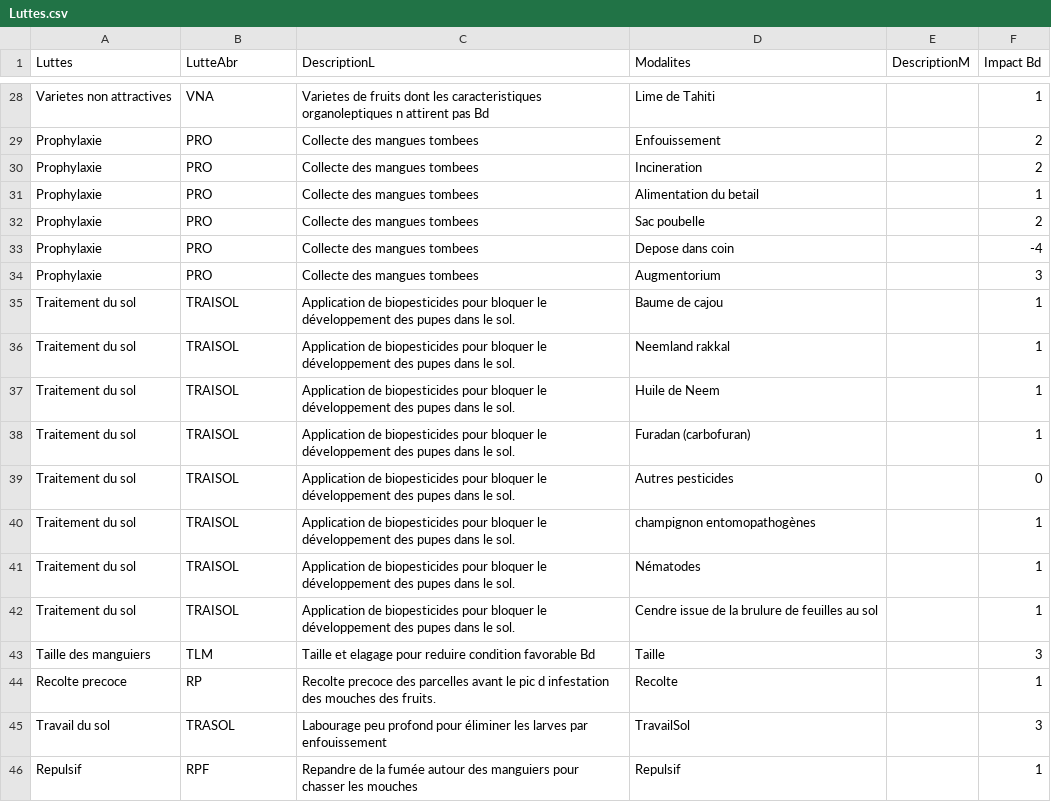
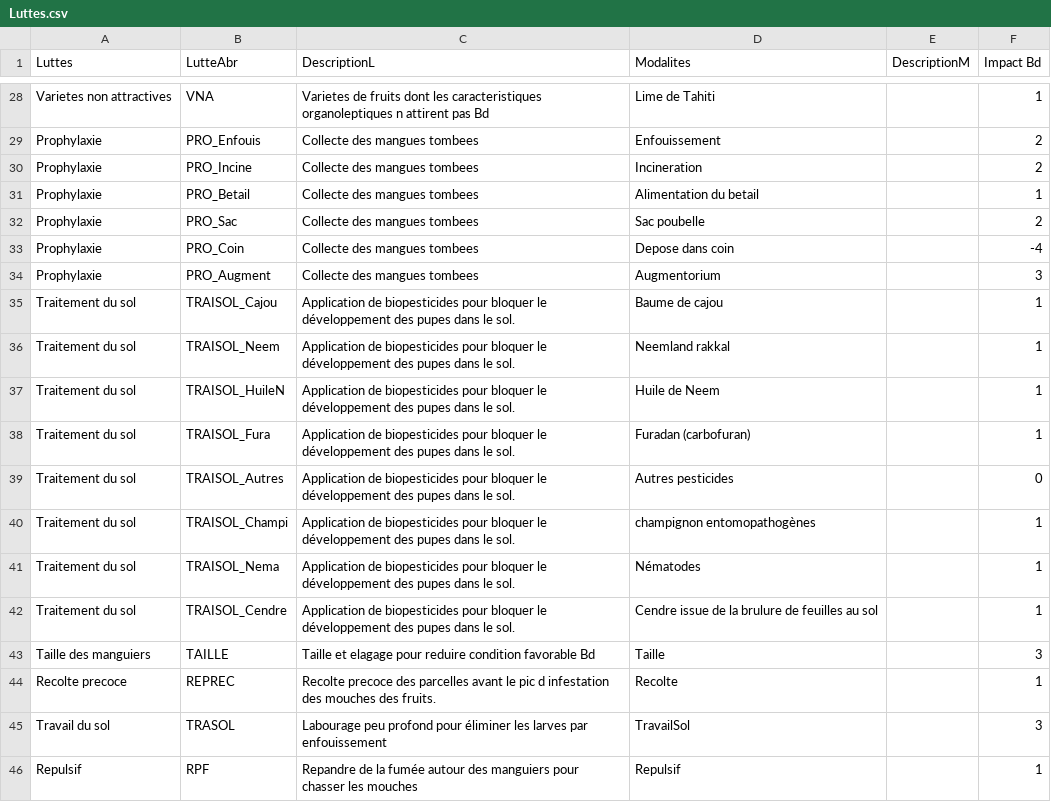
Before and after one commit to frareb/bdorsalis_serious_game, a CSV file: R/Luttes.csv, drawn as a sheet; only a part is shown, gaps mark what is left out; the diff covers the shown part only; the diff names each change by its address in the sheet, - before the commit and + after, or states it on an @@ line.

```diff
--- a/R/Luttes.csv
+++ b/R/Luttes.csv
-B29 (LutteAbr): PRO
+B29 (LutteAbr): PRO_Enfouis
-B30 (LutteAbr): PRO
+B30 (LutteAbr): PRO_Incine
-B31 (LutteAbr): PRO
+B31 (LutteAbr): PRO_Betail
-B32 (LutteAbr): PRO
+B32 (LutteAbr): PRO_Sac
-B33 (LutteAbr): PRO
+B33 (LutteAbr): PRO_Coin
-B34 (LutteAbr): PRO
+B34 (LutteAbr): PRO_Augment
-B35 (LutteAbr): TRAISOL
+B35 (LutteAbr): TRAISOL_Cajou
-B36 (LutteAbr): TRAISOL
+B36 (LutteAbr): TRAISOL_Neem
-B37 (LutteAbr): TRAISOL
+B37 (LutteAbr): TRAISOL_HuileN
-B38 (LutteAbr): TRAISOL
+B38 (LutteAbr): TRAISOL_Fura
-B39 (LutteAbr): TRAISOL
+B39 (LutteAbr): TRAISOL_Autres
-B40 (LutteAbr): TRAISOL
+B40 (LutteAbr): TRAISOL_Champi
-B41 (LutteAbr): TRAISOL
+B41 (LutteAbr): TRAISOL_Nema
-B42 (LutteAbr): TRAISOL
+B42 (LutteAbr): TRAISOL_Cendre
-B43 (LutteAbr): TLM
+B43 (LutteAbr): TAILLE
-B44 (LutteAbr): RP
+B44 (LutteAbr): REPREC
```
Also changed, not shown: 26 edited cells elsewhere in this file, R/Typologievergers.csv, 1 other file.
